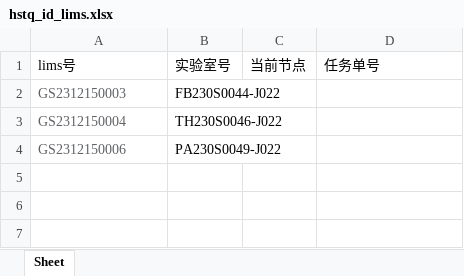
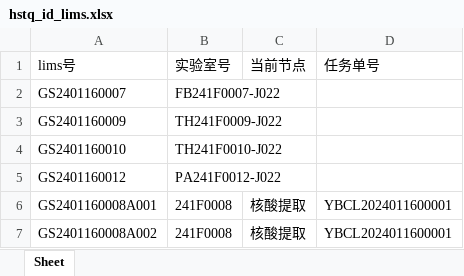
Before and after one commit to ZhouGZ666888/AutoTestScriptForSHLIMS, an Excel workbook: data/excel_doc/hstq_id_lims.xlsx, sheet Sheet, drawn as a sheet; values as stored, in another font and other column widths than the file's, no borders; removed rows and columns are numbered as before the commit, all else as after; the diff names each change by its address in the sheet, - before the commit and + after, or states it on an @@ line.

```diff
--- a/data/excel_doc/hstq_id_lims.xlsx (sheet Sheet)
+++ b/data/excel_doc/hstq_id_lims.xlsx (sheet Sheet)
-row 2: GS2312150003 | FB230S0044-J022
-row 3: GS2312150004 | TH230S0046-J022
-row 4: GS2312150006 | PA230S0049-J022
+row 2: GS2401160007 | FB241F0007-J022
+row 3: GS2401160009 | TH241F0009-J022
+row 4: GS2401160010 | TH241F0010-J022
+row 5: GS2401160012 | PA241F0012-J022
+row 6: GS2401160008A001 | 241F0008 | 核酸提取 | YBCL2024011600001
+row 7: GS2401160008A002 | 241F0008 | 核酸提取 | YBCL2024011600001
```
Also changed, not shown: data/excel_doc/esyjy_id_lims.xlsx, data/import_excel/SR样本信息导入模板.xlsx, 37 other files.
